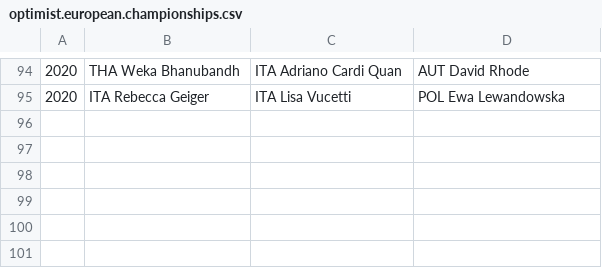
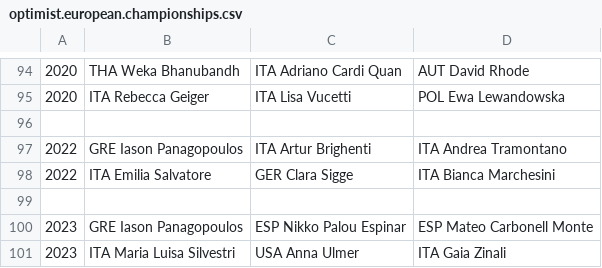
Before and after one commit to iworks/sailing-results, a CSV file: optimist/optimist.european.championships.csv, drawn as a sheet; only a part is shown, gaps mark what is left out; the diff names each change by its address in the sheet, - before the commit and + after, or states it on an @@ line.

Commit message:
2022, 2023

```diff
--- a/optimist/optimist.european.championships.csv
+++ b/optimist/optimist.european.championships.csv
+row 96: (empty)
+row 97: 2022 | GRE Iason Panagopoulos | ITA Artur Brighenti | ITA Andrea Tramontano
+row 98: 2022 | ITA Emilia Salvatore | GER Clara Sigge | ITA Bianca Marchesini
+row 99: (empty)
+row 100: 2023 | GRE Iason Panagopoulos | ESP Nikko Palou Espinar | ESP Mateo Carbonell Monte
+row 101: 2023 | ITA Maria Luisa Silvestri | USA Anna Ulmer | ITA Gaia Zinali
```
